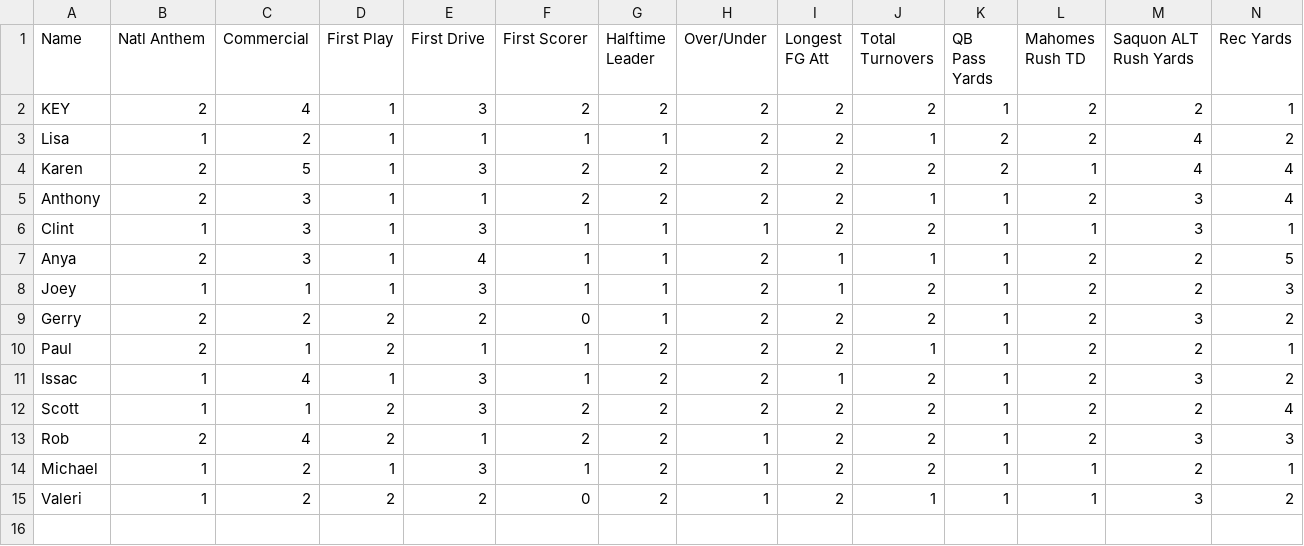
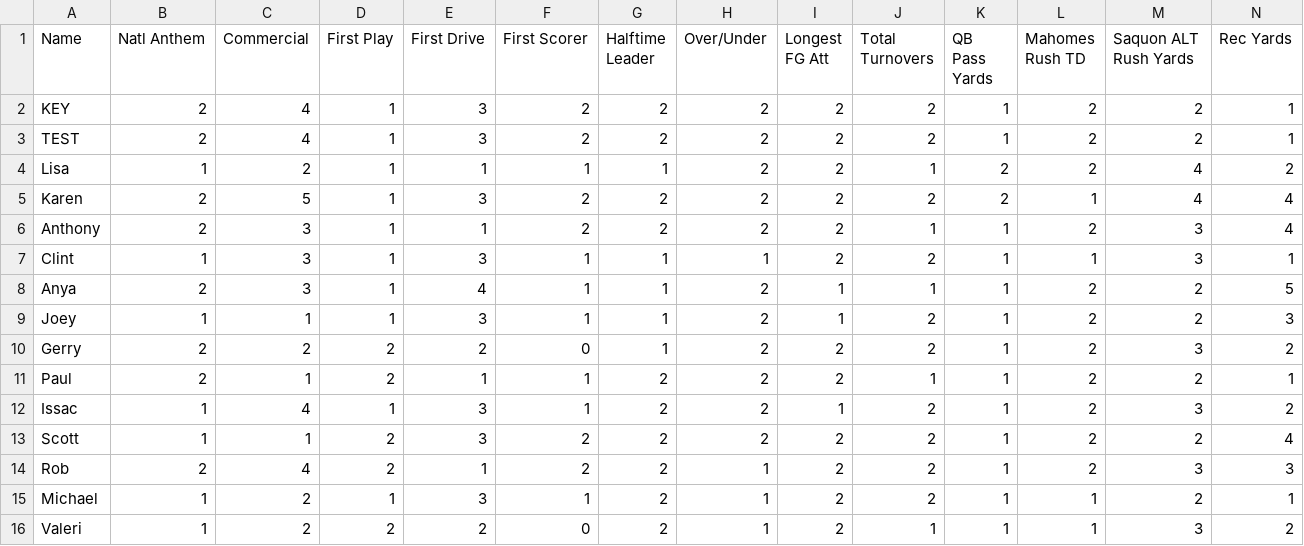
Before and after one commit to CosmoD0G/superbowl, a CSV file: Bets2.csv, drawn as a sheet; only a part is shown; rows hold the shown columns only; the diff names each change by its address in the sheet, - before the commit and + after, or states it on an @@ line.

```diff
--- a/Bets2.csv
+++ b/Bets2.csv
+row 3: TEST | 2 | 4 | 1 | 3 | 2 | 2 | 2 | 2 | 2 | 1 | 2 | 2 | 1
```
Also changed, not shown: 7 other files.
